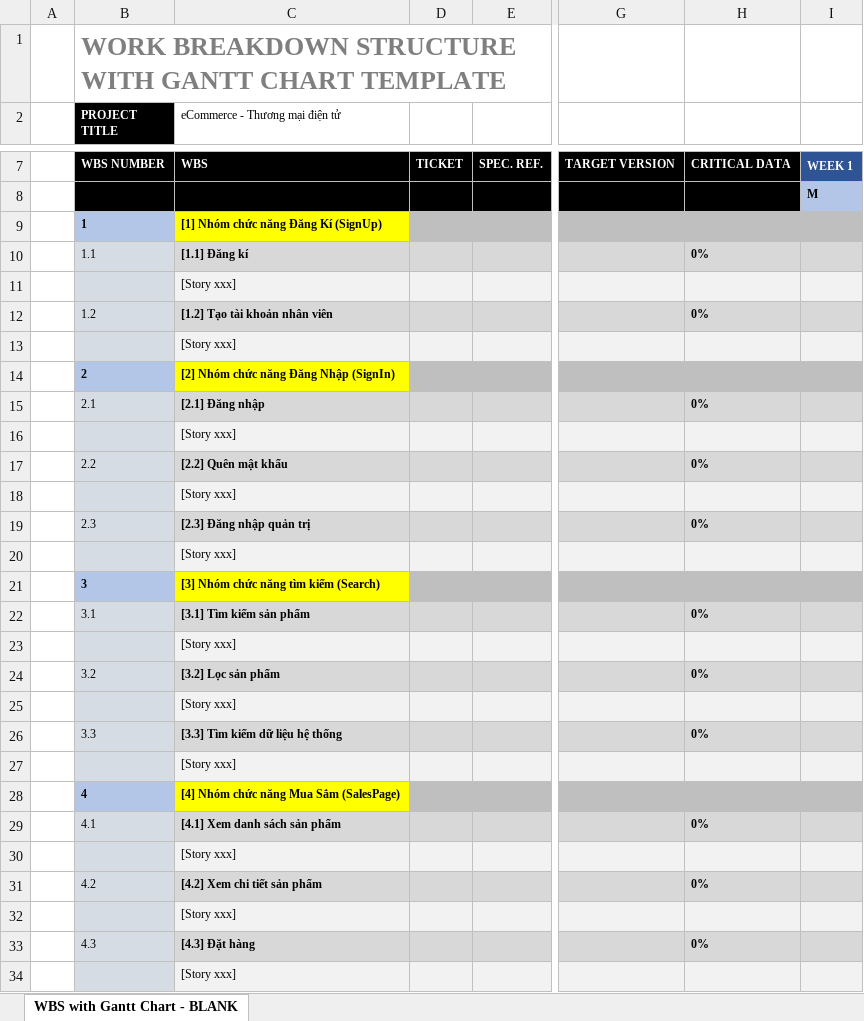
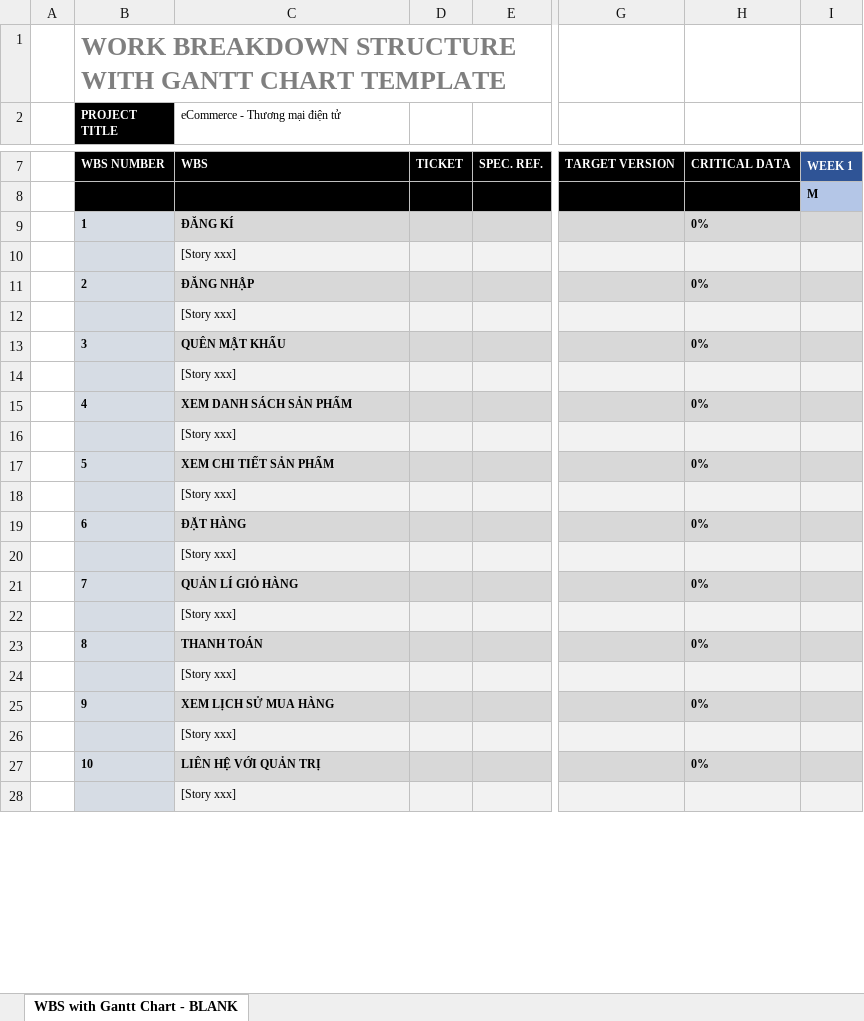
Before and after one commit to EdgarIgnite16/SGU-Course, an Excel workbook: Nam3_HK1/CNPM_SoftTech/WorkBreakdownStructure.xlsx, sheet WBS with Gantt Chart - BLANK, drawn as a sheet; only a part is shown, gaps mark what is left out; values as stored, in another font and other column widths than the file's, no borders; removed rows and columns are numbered as before the commit, all else as after; rows hold the shown columns only; the diff covers the shown part only; the diff names each change by its address in the sheet, - before the commit and + after, or states it on an @@ line.

```diff
--- a/Nam3_HK1/CNPM_SoftTech/WorkBreakdownStructure.xlsx (sheet WBS with Gantt Chart - BLANK)
+++ b/Nam3_HK1/CNPM_SoftTech/WorkBreakdownStructure.xlsx (sheet WBS with Gantt Chart - BLANK)
-row 9:  | 1 | [1] Nhóm chức năng Đăng Kí (SignUp)
-row 10:  | 1.1 | [1.1] Đăng kí |  |  |  | 0%
+row 9:  | 1 | ĐĂNG KÍ |  |  |  | 0%
-row 12:  | 1.2 | [1.2] Tạo tài khoản nhân viên |  |  |  | 0%
+row 11:  | 2 | ĐĂNG NHẬP |  |  |  | 0%
-row 14:  | 2 | [2] Nhóm chức năng Đăng Nhập (SignIn)
-row 15:  | 2.1 | [2.1] Đăng nhập |  |  |  | 0%
+row 13:  | 3 | QUÊN MẬT KHẨU |  |  |  | 0%
-row 17:  | 2.2 | [2.2] Quên mật khẩu |  |  |  | 0%
+row 15:  | 4 | XEM DANH SÁCH SẢN PHẨM |  |  |  | 0%
-row 19:  | 2.3 | [2.3] Đăng nhập quản trị |  |  |  | 0%
+row 17:  | 5 | XEM CHI TIẾT SẢN PHẨM |  |  |  | 0%
-row 21:  | 3 | [3] Nhóm chức năng tìm kiếm (Search)
-row 22:  | 3.1 | [3.1] Tìm kiếm sản phẩm |  |  |  | 0%
+row 19:  | 6 | ĐẶT HÀNG |  |  |  | 0%
-row 24:  | 3.2 | [3.2] Lọc sản phẩm |  |  |  | 0%
+row 21:  | 7 | QUẢN LÍ GIỎ HÀNG |  |  |  | 0%
-row 26:  | 3.3 | [3.3] Tìm kiếm dữ liệu hệ thống |  |  |  | 0%
+row 23:  | 8 | THANH TOÁN |  |  |  | 0%
-row 28:  | 4 | [4] Nhóm chức năng Mua Sắm (SalesPage)
-row 29:  | 4.1 | [4.1] Xem danh sách sản phẩm |  |  |  | 0%
+row 25:  | 9 | XEM LỊCH SỬ MUA HÀNG |  |  |  | 0%
-row 31:  | 4.2 | [4.2] Xem chi tiết sản phẩm |  |  |  | 0%
+row 27:  | 10 | LIÊN HỆ VỚI QUẢN TRỊ |  |  |  | 0%
-row 33:  | 4.3 | [4.3] Đặt hàng |  |  |  | 0%
-row 34:  |  | [Story xxx]
```
Also changed, not shown: 1 added row and 26 removed rows elsewhere in this sheet, 3 other files.
